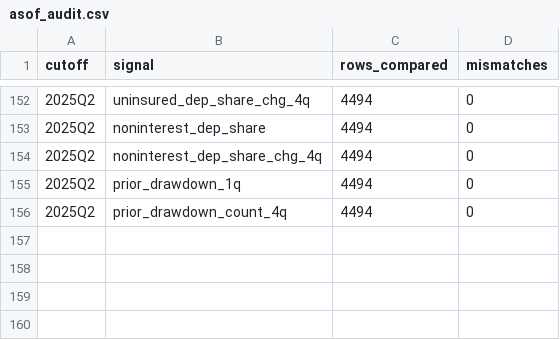
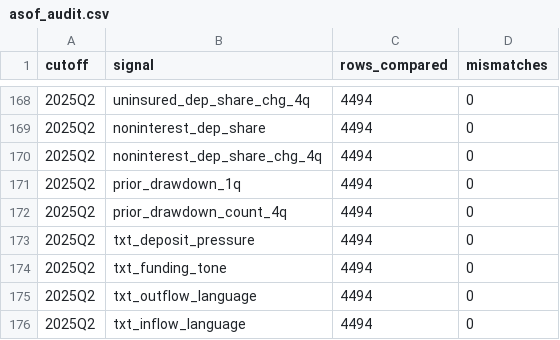
Before and after one commit to lgoyal6/flightrisk, a CSV file: reports/asof_audit.csv, drawn as a sheet; only a part is shown, gaps mark what is left out; the diff covers the shown part only; the diff names each change by its address in the sheet, - before the commit and + after, or states it on an @@ line.

```diff
--- a/reports/asof_audit.csv
+++ b/reports/asof_audit.csv
+row 173: 2025Q2 | txt_deposit_pressure | 4494 | 0
+row 174: 2025Q2 | txt_funding_tone | 4494 | 0
+row 175: 2025Q2 | txt_outflow_language | 4494 | 0
+row 176: 2025Q2 | txt_inflow_language | 4494 | 0
```
Also changed, not shown: 16 added rows elsewhere in this file, reports/ablations.csv, 44 other files.
